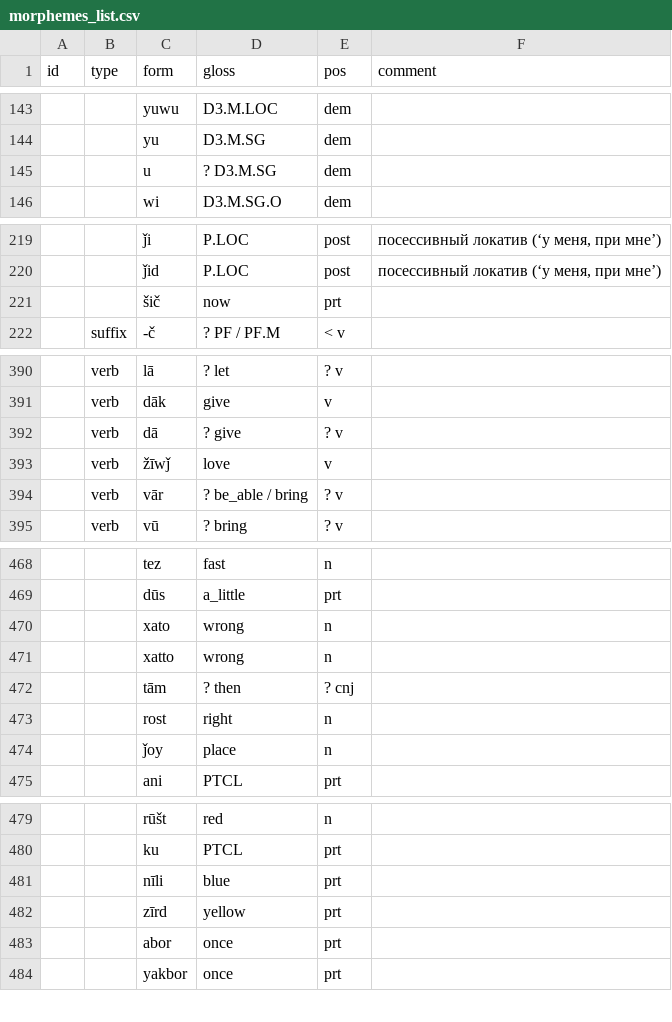
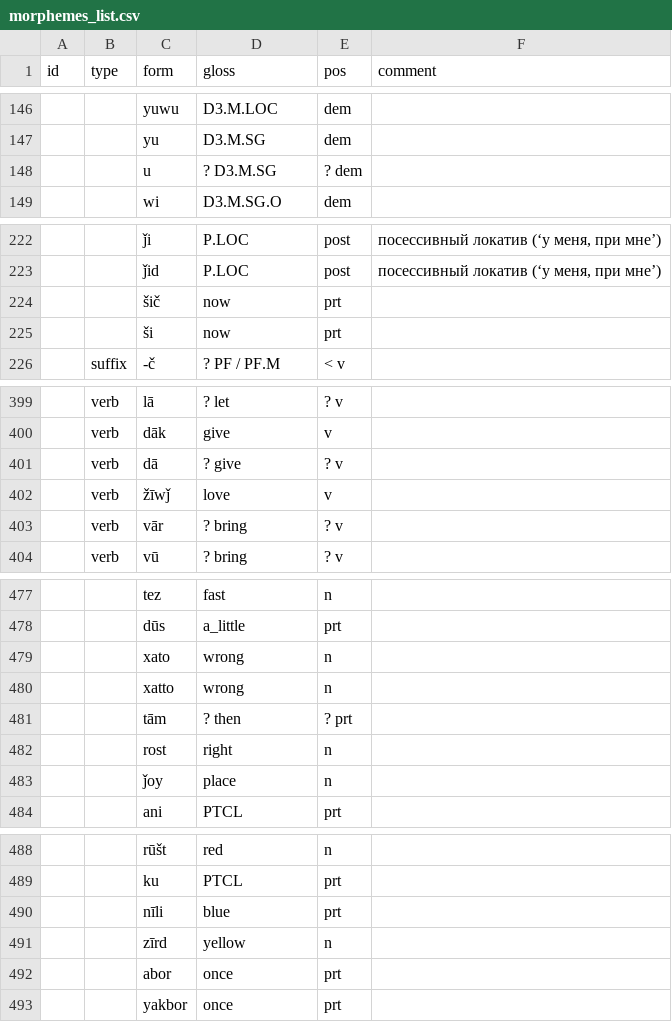
Before and after one commit to maxmerben/shughni-elan-glosser, a CSV file: morphemes_list.csv, drawn as a sheet; only a part is shown, gaps mark what is left out; the diff covers the shown part only.

```diff
--- a/morphemes_list.csv
+++ b/morphemes_list.csv
@@ -144,3 +147,3 @@
 ,,"yu","D3.M.SG","dem",
-,,"u","? D3.M.SG","dem",
+,,"u","? D3.M.SG","? dem",
 ,,"wi","D3.M.SG.O","dem",
@@ -221,2 +224,3 @@
 ,,"šič","now","prt",
+,,"ši","now","prt",
 ,"suffix","-č","? PF / PF.M","< v",
@@ -393,3 +402,3 @@
 ,"verb","žīwǰ","love","v",
-,"verb","vār","? be_able / bring","? v",
+,"verb","vār","? bring","? v",
 ,"verb","vū","? bring","? v",
@@ -471,3 +480,3 @@
 ,,"xatto","wrong","n",
-,,"tām","? then","? cnj",
+,,"tām","? then","? prt",
 ,,"rost","right","n",
@@ -481,3 +490,3 @@
 ,,"nīli","blue","prt",
-,,"zīrd","yellow","prt",
+,,"zīrd","yellow","n",
 ,,"abor","once","prt",
```
Also changed, not shown: 30 added rows and 3 edited cells elsewhere in this file.
